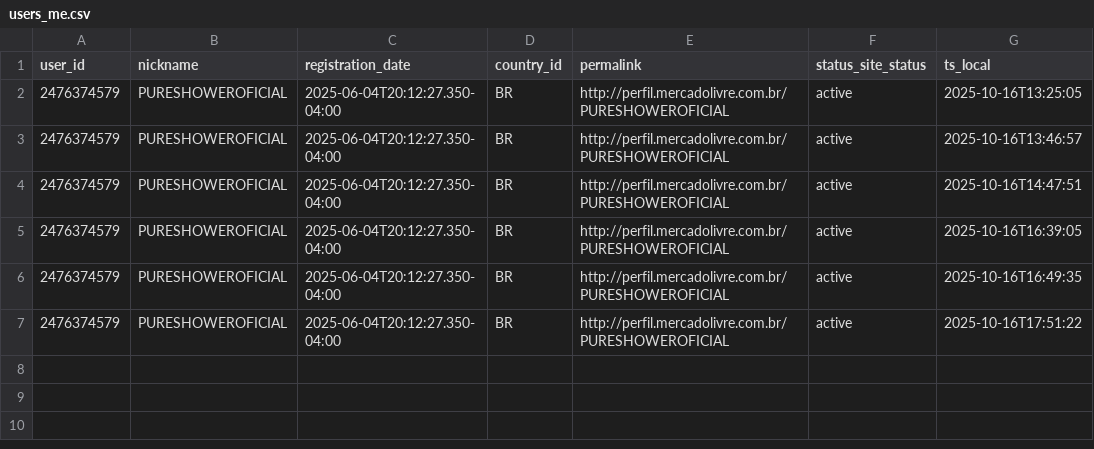
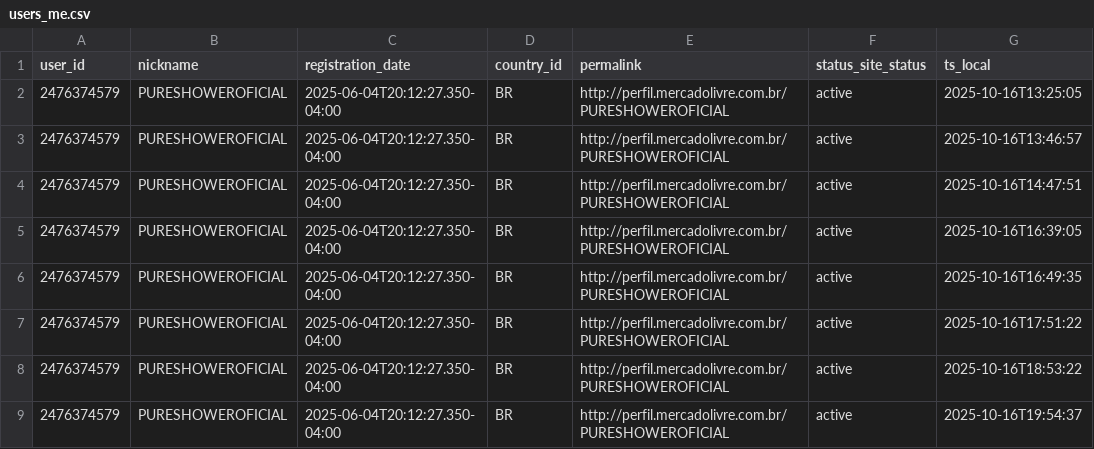
Before and after one commit to marcusguelfi/meli_api_vanzak, a CSV file: data/processed/users_me.csv, drawn as a sheet; the diff names each change by its address in the sheet, - before the commit and + after, or states it on an @@ line.

```diff
--- a/data/processed/users_me.csv
+++ b/data/processed/users_me.csv
+row 8: 2476374579 | PURESHOWEROFICIAL | 2025-06-04T20:12:27.350-04:00 | BR | http://perfil.mercadolivre.com.br/PURESHOWEROFICIAL | active | 2025-10-16T18:53:22
+row 9: 2476374579 | PURESHOWEROFICIAL | 2025-06-04T20:12:27.350-04:00 | BR | http://perfil.mercadolivre.com.br/PURESHOWEROFICIAL | active | 2025-10-16T19:54:37
```
Also changed, not shown: data/processed/ads_daily_731958.csv, data/processed/ads_summary_731958.csv, 13 other files.
